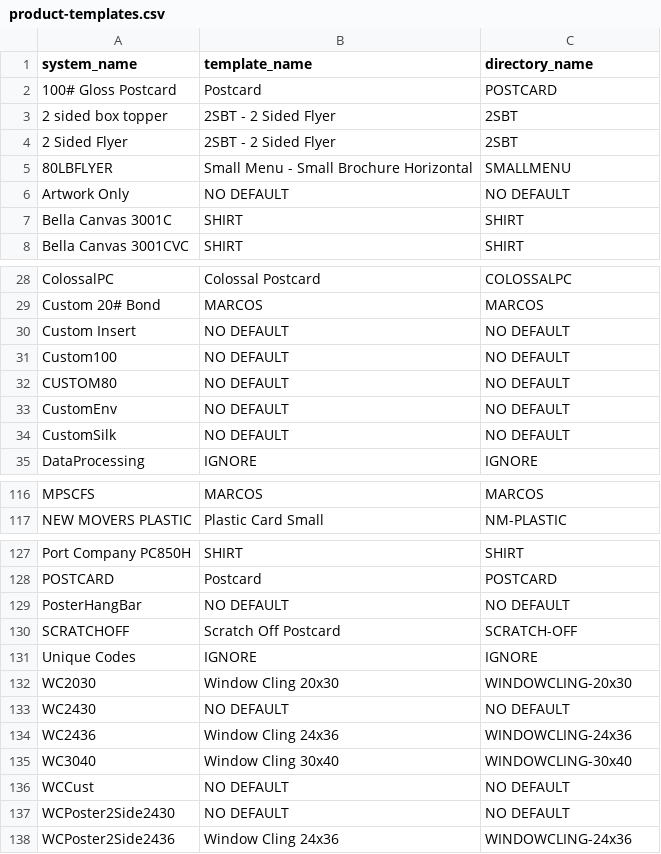
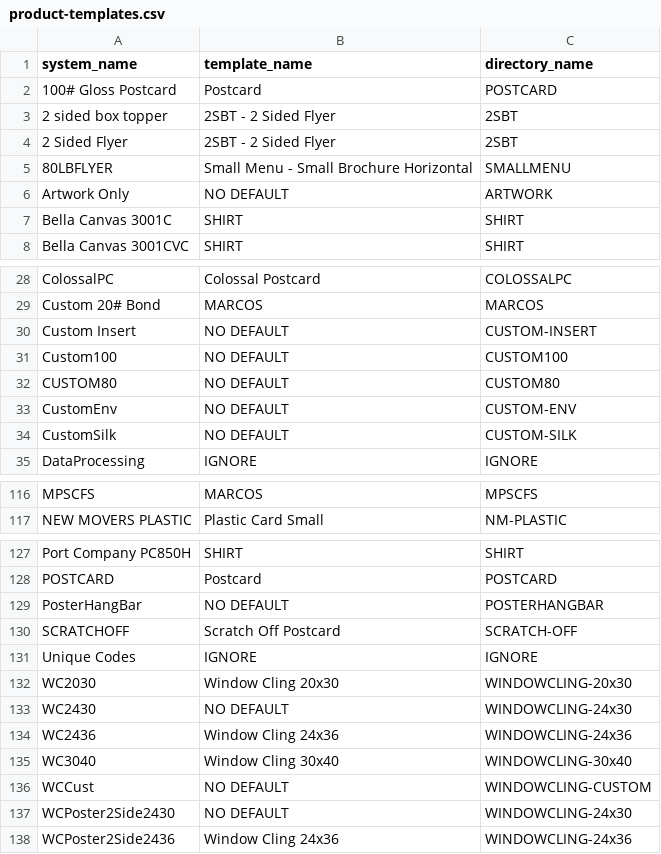
Before and after one commit to awesomebunny2/InDesign-File-Handler, a CSV file: product-templates.csv, drawn as a sheet; only a part is shown, gaps mark what is left out; the diff covers the shown part only; the diff names each change by its address in the sheet, - before the commit and + after, or states it on an @@ line.

```diff
--- a/product-templates.csv
+++ b/product-templates.csv
-C6 (directory_name): NO DEFAULT
+C6 (directory_name): ARTWORK
-C30 (directory_name): NO DEFAULT
+C30 (directory_name): CUSTOM-INSERT
-C31 (directory_name): NO DEFAULT
+C31 (directory_name): CUSTOM100
-C32 (directory_name): NO DEFAULT
+C32 (directory_name): CUSTOM80
-C33 (directory_name): NO DEFAULT
+C33 (directory_name): CUSTOM-ENV
-C34 (directory_name): NO DEFAULT
+C34 (directory_name): CUSTOM-SILK
-C116 (directory_name): MARCOS
+C116 (directory_name): MPSCFS
-C129 (directory_name): NO DEFAULT
+C129 (directory_name): POSTERHANGBAR
-C133 (directory_name): NO DEFAULT
+C133 (directory_name): WINDOWCLING-24x30
-C136 (directory_name): NO DEFAULT
+C136 (directory_name): WINDOWCLING-CUSTOM
-C137 (directory_name): NO DEFAULT
+C137 (directory_name): WINDOWCLING-24x30
```
Also changed, not shown: 28 edited cells elsewhere in this file.
